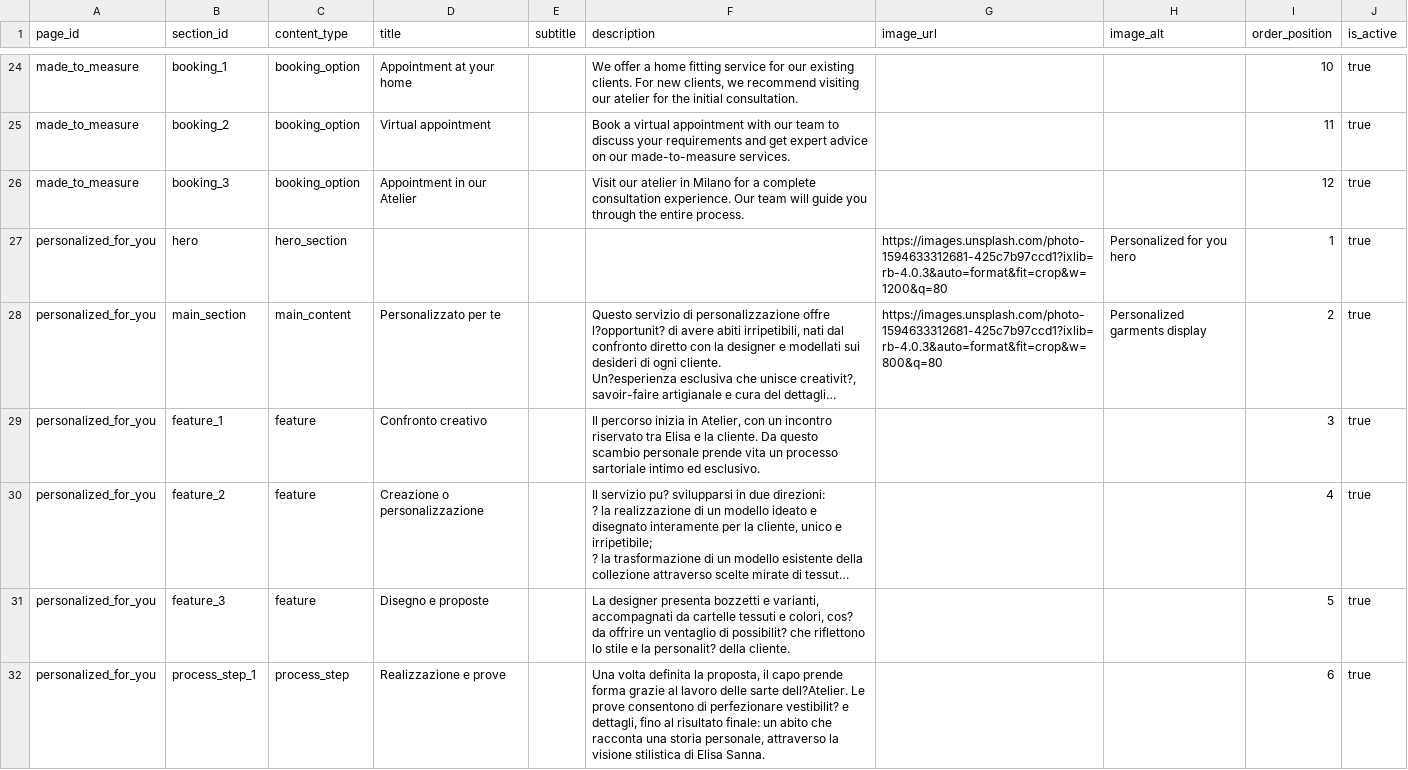
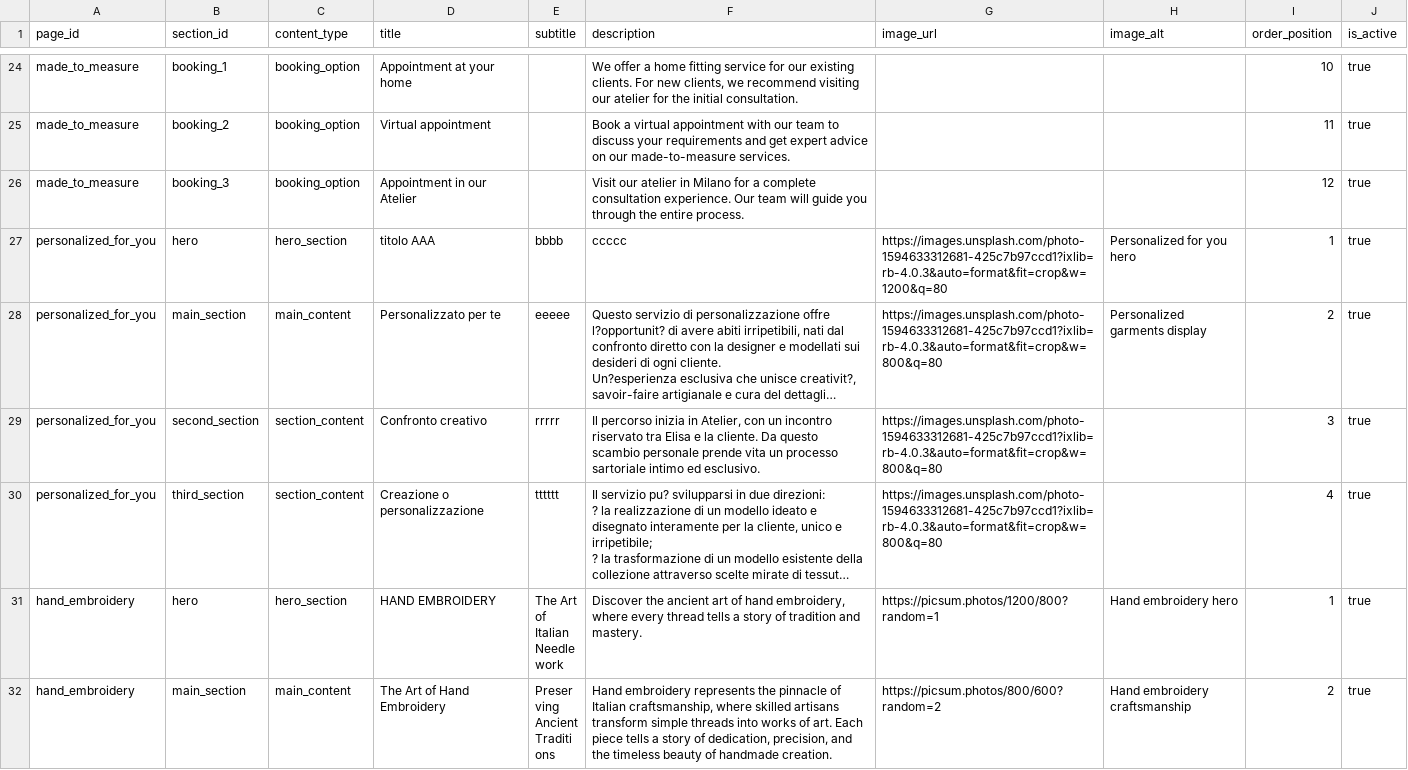
Before and after one commit to DeodatoS/atelier-site, a CSV file: assets/data/pages-content-template.csv, drawn as a sheet; only a part is shown, gaps mark what is left out; the shorter side is filled out with more unchanged rows; long unchanged cells end in …; the diff covers the shown part only; the diff names each change by its address in the sheet, - before the commit and + after, or states it on an @@ line.

Commit message:
Update pages content from Google Sheets - 2025-09-03T15:52:06.821Z

```diff
--- a/assets/data/pages-content-template.csv
+++ b/assets/data/pages-content-template.csv
-D27 (title): (empty)
+D27 (title): titolo AAA
-E27 (subtitle): (empty)
+E27 (subtitle): bbbb
-F27 (description): (empty)
+F27 (description): ccccc
-E28 (subtitle): (empty)
+E28 (subtitle): eeeee
-B29 (section_id): feature_1
+B29 (section_id): second_section
-C29:C30 (content_type): feature
+C29:C30 (content_type): section_content
-E29 (subtitle): (empty)
+E29 (subtitle): rrrrr
-G29:G30 (image_url): (empty)
+G29:G30 (image_url): https://images.unsplash.com/photo-1594633312681-425c7b97ccd1?ixlib=rb-4.0.3&auto=format&fit=crop&w=800&q=80
-B30 (section_id): feature_2
+B30 (section_id): third_section
-E30 (subtitle): (empty)
+E30 (subtitle): tttttt
-row 31: personalized_for_you | feature_3 | feature | Disegno e proposte |  | La designer presenta bozzetti e varianti, accompagnati da cartelle tessuti e colori, cos? da offrire un ventaglio di possibilit? che riflettono lo stile e la personalit? della cliente. |  |  | 5 | true
-row 32: personalized_for_you | process_step_1 | process_step | Realizzazione e prove |  | Una volta definita la proposta, il capo prende forma grazie al lavoro delle sarte dell?Atelier. Le prove consentono di perfezionare vestibilit? e dettagli, fino al risultato finale: un abito che racconta una storia personale, attraverso la visione stilistica di Elisa Sanna. |  |  | 6 | true
```
Also changed, not shown: 6 removed rows elsewhere in this file.
